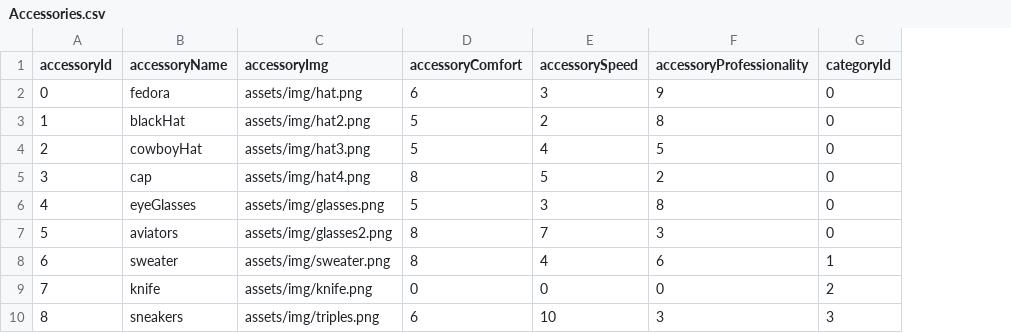
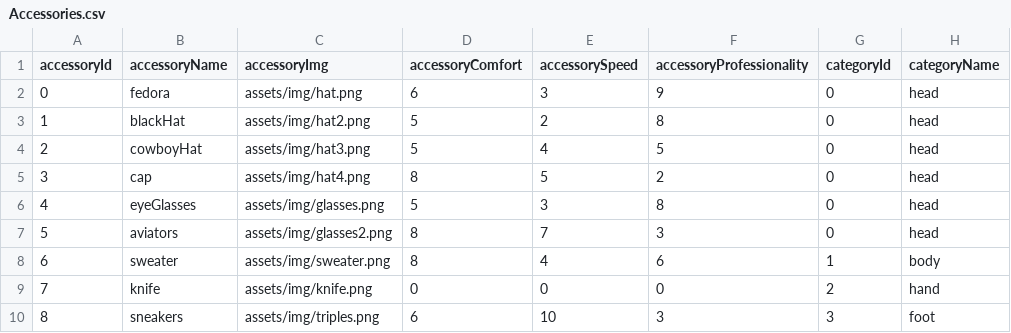
Before and after one commit to vafadehghan/assignment1, a CSV file: data/Accessories.csv, drawn as a sheet; the diff names each change by its address in the sheet, - before the commit and + after, or states it on an @@ line.

```diff
--- a/data/Accessories.csv
+++ b/data/Accessories.csv
+column H (categoryName), rows 2-10: head | head | head | head | head | head | body | hand | foot
```
Also changed, not shown: 3 other files.
